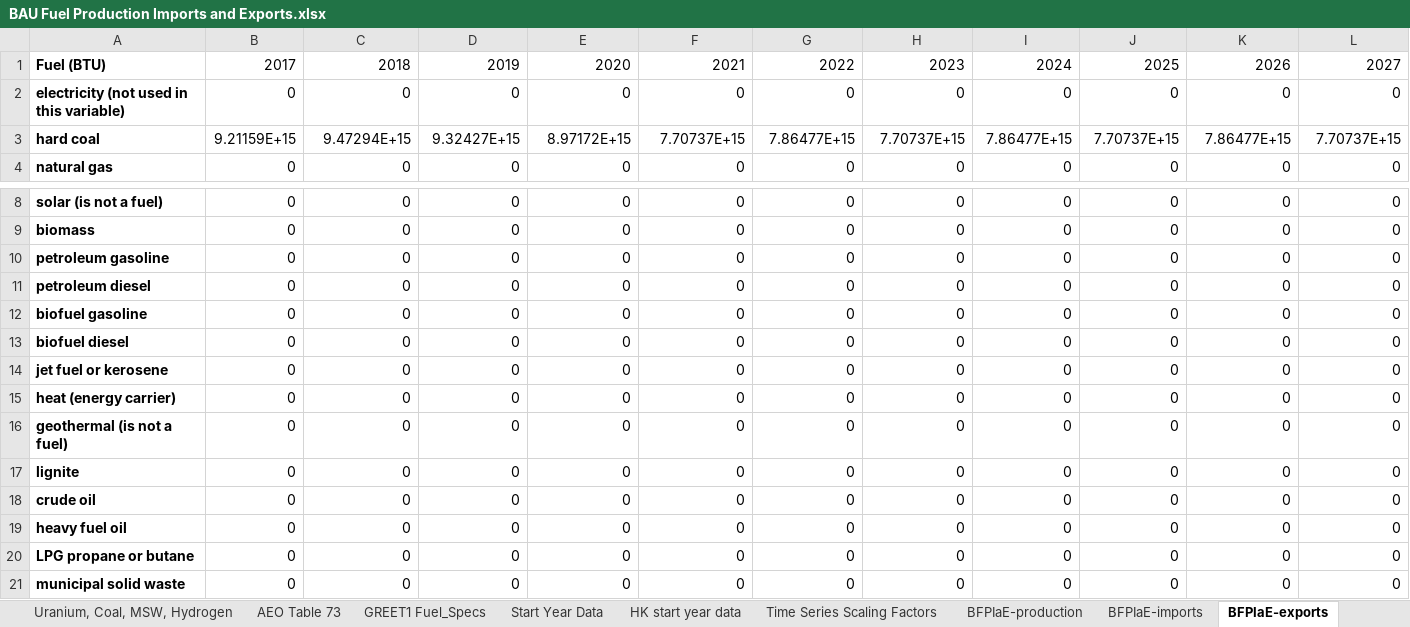
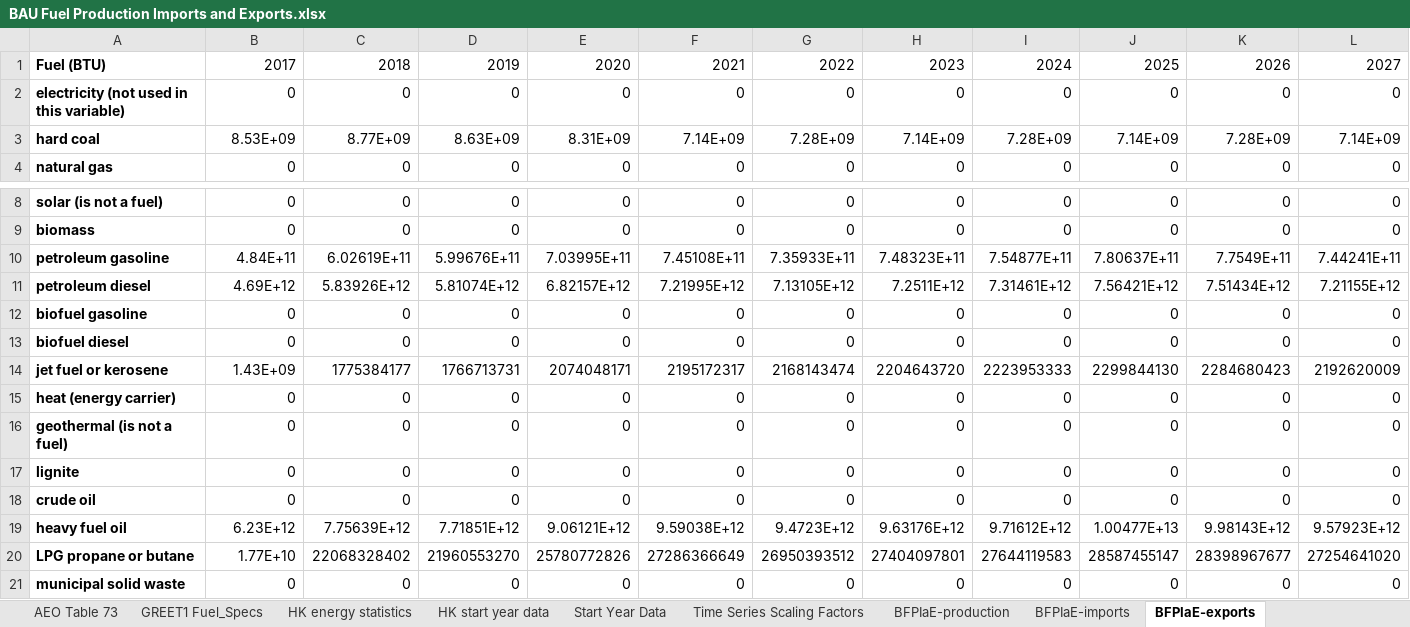
Before and after one commit to EnergyInnovation/eps-hongkong, an Excel workbook: InputData/fuels/BFPIaE/BAU Fuel Production Imports and Exports.xlsx, sheet BFPIaE-exports, drawn as a sheet; only a part is shown, gaps mark what is left out; values as stored, in another font and other column widths than the file's, no borders; removed rows and columns are numbered as before the commit, all else as after; rows hold the shown columns only; the diff names each change by its address in the sheet, - before the commit and + after, or states it on an @@ line.

```diff
--- a/InputData/fuels/BFPIaE/BAU Fuel Production Imports and Exports.xlsx (sheet BFPIaE-exports)
+++ b/InputData/fuels/BFPIaE/BAU Fuel Production Imports and Exports.xlsx (sheet BFPIaE-exports)
+sheet tab: HK energy statistics
@@ sheet tab order changed: AEO Table 73 | GREET1 Fuel_Specs | HK energy statistics | HK start year data | Start Year Data | Time Series Scaling Factors | BFPIaE-production | BFPIaE-imports | BFPIaE-exports @@
-row 3: hard coal | 9.21159E+15 | 9.47294E+15 | 9.32427E+15 | 8.97172E+15 | 7.70737E+15 | 7.86477E+15 | 7.70737E+15 | 7.86477E+15 | 7.70737E+15 | 7.86477E+15 | 7.70737E+15
+row 3: hard coal | 8.53E+09 | 8.77E+09 | 8.63E+09 | 8.31E+09 | 7.14E+09 | 7.28E+09 | 7.14E+09 | 7.28E+09 | 7.14E+09 | 7.28E+09 | 7.14E+09
-row 10: petroleum gasoline | 0 | 0 | 0 | 0 | 0 | 0 | 0 | 0 | 0 | 0 | 0
-row 11: petroleum diesel | 0 | 0 | 0 | 0 | 0 | 0 | 0 | 0 | 0 | 0 | 0
+row 10: petroleum gasoline | 4.84E+11 | 6.02619E+11 | 5.99676E+11 | 7.03995E+11 | 7.45108E+11 | 7.35933E+11 | 7.48323E+11 | 7.54877E+11 | 7.80637E+11 | 7.7549E+11 | 7.44241E+11
+row 11: petroleum diesel | 4.69E+12 | 5.83926E+12 | 5.81074E+12 | 6.82157E+12 | 7.21995E+12 | 7.13105E+12 | 7.2511E+12 | 7.31461E+12 | 7.56421E+12 | 7.51434E+12 | 7.21155E+12
-row 14: jet fuel or kerosene | 0 | 0 | 0 | 0 | 0 | 0 | 0 | 0 | 0 | 0 | 0
+row 14: jet fuel or kerosene | 1.43E+09 | 1775384177 | 1766713731 | 2074048171 | 2195172317 | 2168143474 | 2204643720 | 2223953333 | 2299844130 | 2284680423 | 2192620009
-row 19: heavy fuel oil | 0 | 0 | 0 | 0 | 0 | 0 | 0 | 0 | 0 | 0 | 0
-row 20: LPG propane or butane | 0 | 0 | 0 | 0 | 0 | 0 | 0 | 0 | 0 | 0 | 0
+row 19: heavy fuel oil | 6.23E+12 | 7.75639E+12 | 7.71851E+12 | 9.06121E+12 | 9.59038E+12 | 9.4723E+12 | 9.63176E+12 | 9.71612E+12 | 1.00477E+13 | 9.98143E+12 | 9.57923E+12
+row 20: LPG propane or butane | 1.77E+10 | 22068328402 | 21960553270 | 25780772826 | 27286366649 | 26950393512 | 27404097801 | 27644119583 | 28587455147 | 28398967677 | 27254641020
```
Also changed, not shown: sheet BFPIaE-imports, sheet HK start year data, formulas that keep their value, charts or pictures, InputData/acronym-key.xlsx, InputData/bldgs/EoDSDwSP/Elasticity of Dist Solar Deployment wrt Subsidy Perc.xlsx, 15 other files.
